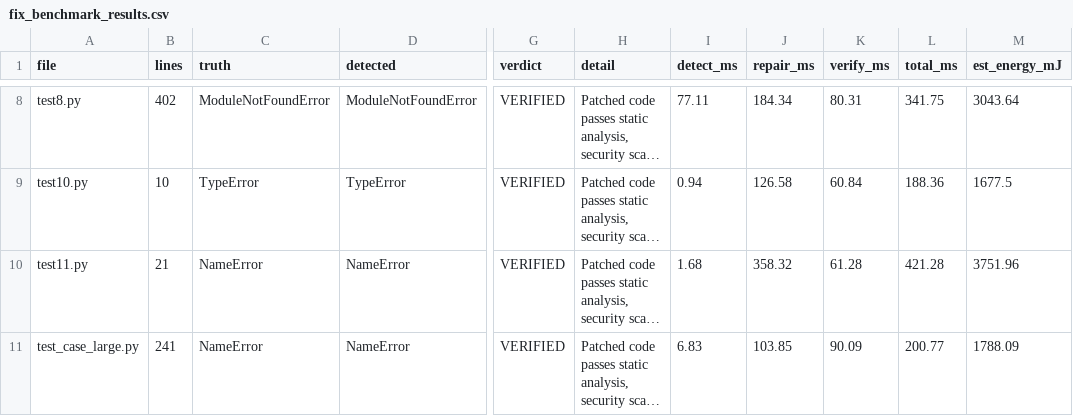
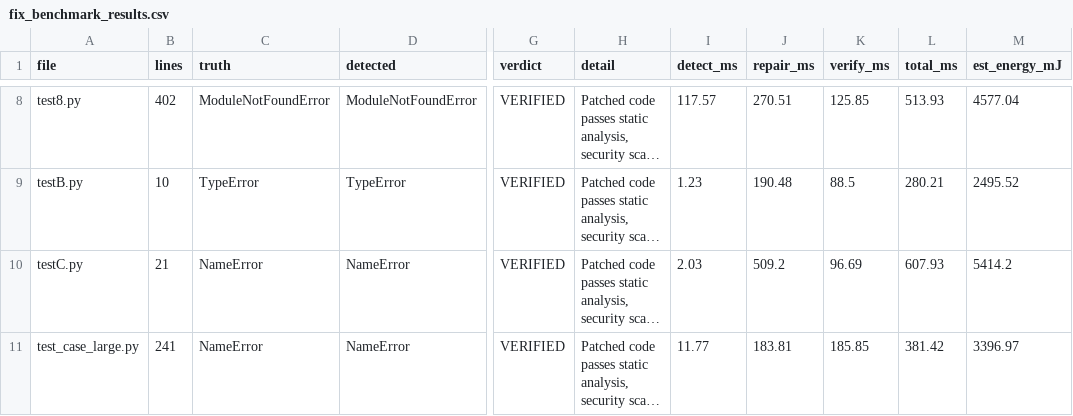
Before and after one commit to e1ixircore/compiler-error-explainer, a CSV file: fix_benchmark_results.csv, drawn as a sheet; only a part is shown, gaps mark what is left out; long unchanged cells end in …; the diff covers the shown part only; the diff names each change by its address in the sheet, - before the commit and + after, or states it on an @@ line.

Commit message:
adding new tests for analytics

```diff
--- a/fix_benchmark_results.csv
+++ b/fix_benchmark_results.csv
-I8 (detect_ms): 77.11
+I8 (detect_ms): 117.57
-J8 (repair_ms): 184.34
+J8 (repair_ms): 270.51
-K8 (verify_ms): 80.31
+K8 (verify_ms): 125.85
-L8 (total_ms): 341.75
+L8 (total_ms): 513.93
-M8 (est_energy_mJ): 3043.64
+M8 (est_energy_mJ): 4577.04
-A9 (file): test10.py
+A9 (file): testB.py
-I9 (detect_ms): 0.94
+I9 (detect_ms): 1.23
-J9 (repair_ms): 126.58
+J9 (repair_ms): 190.48
-K9 (verify_ms): 60.84
+K9 (verify_ms): 88.5
-L9 (total_ms): 188.36
+L9 (total_ms): 280.21
-M9 (est_energy_mJ): 1677.5
+M9 (est_energy_mJ): 2495.52
-A10 (file): test11.py
+A10 (file): testC.py
-I10 (detect_ms): 1.68
+I10 (detect_ms): 2.03
-J10 (repair_ms): 358.32
+J10 (repair_ms): 509.2
-K10 (verify_ms): 61.28
+K10 (verify_ms): 96.69
-L10 (total_ms): 421.28
+L10 (total_ms): 607.93
-M10 (est_energy_mJ): 3751.96
+M10 (est_energy_mJ): 5414.2
-I11 (detect_ms): 6.83
+I11 (detect_ms): 11.77
-J11 (repair_ms): 103.85
+J11 (repair_ms): 183.81
-K11 (verify_ms): 90.09
+K11 (verify_ms): 185.85
-L11 (total_ms): 200.77
+L11 (total_ms): 381.42
-M11 (est_energy_mJ): 1788.09
+M11 (est_energy_mJ): 3396.97
```
Also changed, not shown: 30 edited cells elsewhere in this file, 2 other files.
